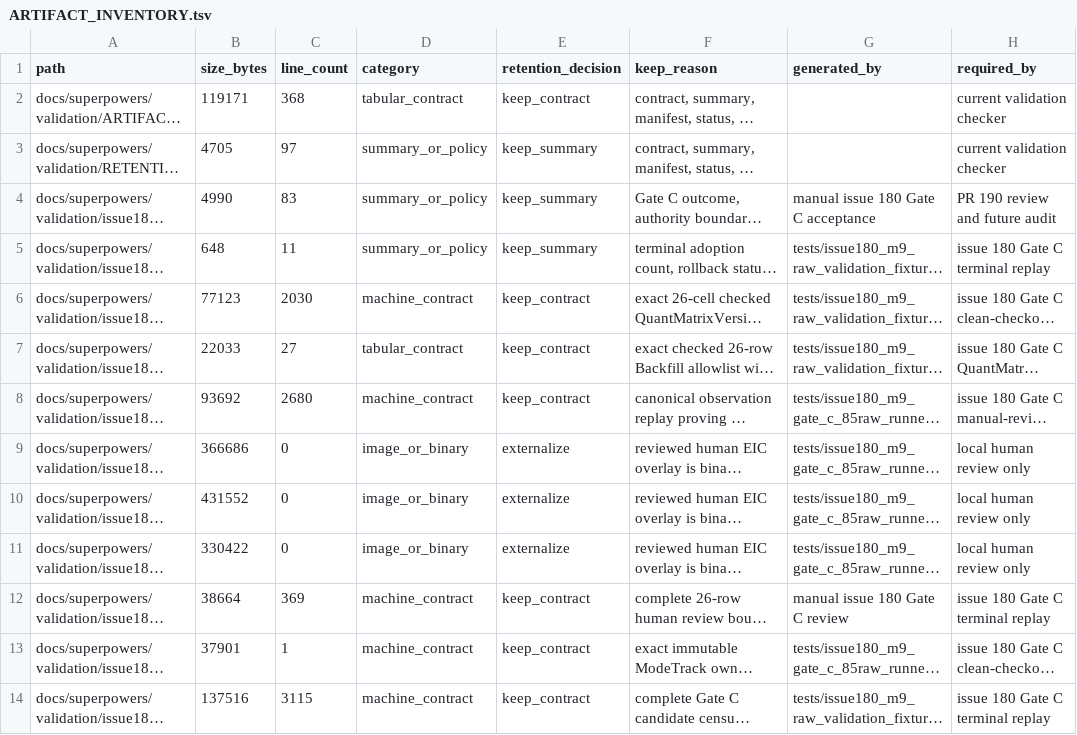
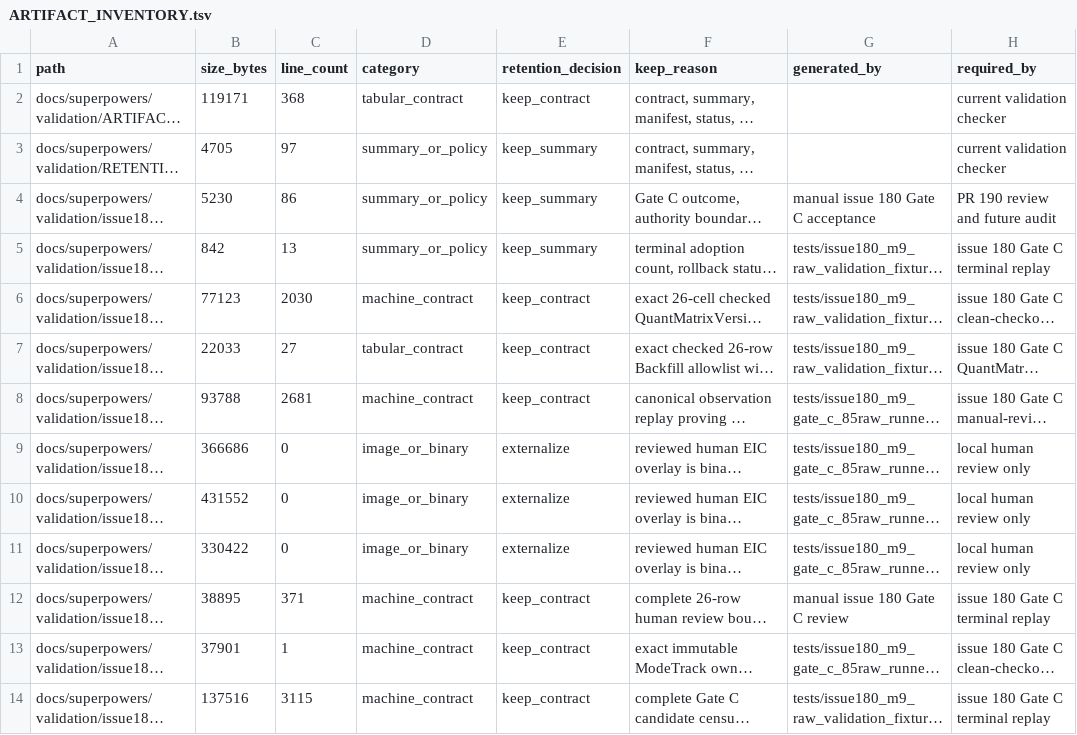
Before and after one commit to bosschen0429/XIC_Extractor, a TSV file: docs/superpowers/validation/ARTIFACT_INVENTORY.tsv, drawn as a sheet; only a part is shown; long unchanged cells end in …; the diff names each change by its address in the sheet, - before the commit and + after, or states it on an @@ line.

```diff
--- a/docs/superpowers/validation/ARTIFACT_INVENTORY.tsv
+++ b/docs/superpowers/validation/ARTIFACT_INVENTORY.tsv
-B4 (size_bytes): 4990
+B4 (size_bytes): 5230
-C4 (line_count): 83
+C4 (line_count): 86
-B5 (size_bytes): 648
+B5 (size_bytes): 842
-C5 (line_count): 11
+C5 (line_count): 13
-B8 (size_bytes): 93692
+B8 (size_bytes): 93788
-C8 (line_count): 2680
+C8 (line_count): 2681
-B12 (size_bytes): 38664
+B12 (size_bytes): 38895
-C12 (line_count): 369
+C12 (line_count): 371
```
Also changed, not shown: 9 other files.
